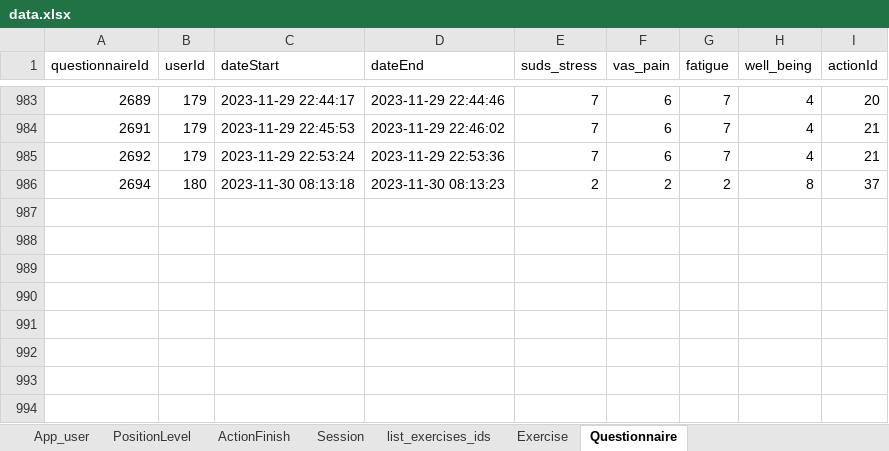
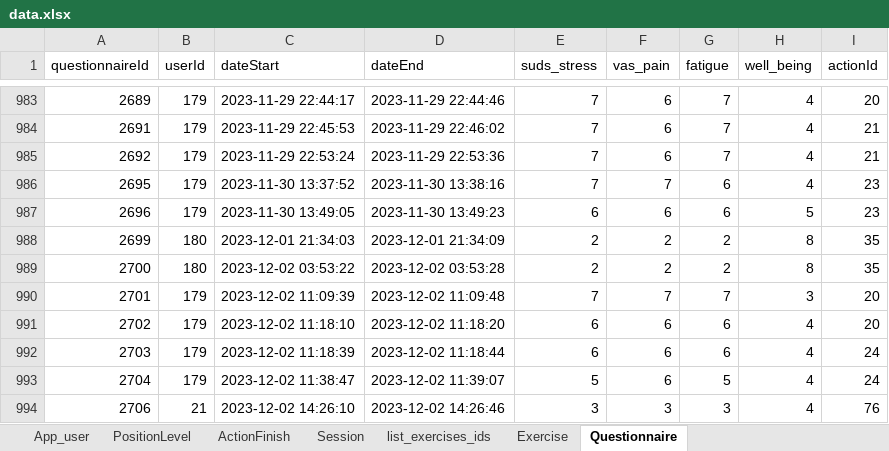
Before and after one commit to ozseadia/COBIMINDEX, an Excel workbook: Data/data.xlsx, sheet Questionnaire, drawn as a sheet; only a part is shown, gaps mark what is left out; values as stored, in another font and other column widths than the file's, no borders; addresses are those after the commit; the diff names each change by its address in the sheet, - before the commit and + after, or states it on an @@ line.

```diff
--- a/Data/data.xlsx (sheet Questionnaire)
+++ b/Data/data.xlsx (sheet Questionnaire)
+row 986: 2695 | 179 | 2023-11-30 13:37:52 | 2023-11-30 13:38:16 | 7 | 7 | 6 | 4 | 23
+row 987: 2696 | 179 | 2023-11-30 13:49:05 | 2023-11-30 13:49:23 | 6 | 6 | 6 | 5 | 23
-A988 (questionnaireId): 2694
+A988 (questionnaireId): 2699
-C988 (dateStart): 2023-11-30 08:13:18
+C988 (dateStart): 2023-12-01 21:34:03
-D988 (dateEnd): 2023-11-30 08:13:23
+D988 (dateEnd): 2023-12-01 21:34:09
-I988 (actionId): 37
+I988 (actionId): 35
+row 989: 2700 | 180 | 2023-12-02 03:53:22 | 2023-12-02 03:53:28 | 2 | 2 | 2 | 8 | 35
+row 990: 2701 | 179 | 2023-12-02 11:09:39 | 2023-12-02 11:09:48 | 7 | 7 | 7 | 3 | 20
+row 991: 2702 | 179 | 2023-12-02 11:18:10 | 2023-12-02 11:18:20 | 6 | 6 | 6 | 4 | 20
+row 992: 2703 | 179 | 2023-12-02 11:18:39 | 2023-12-02 11:18:44 | 6 | 6 | 6 | 4 | 24
+row 993: 2704 | 179 | 2023-12-02 11:38:47 | 2023-12-02 11:39:07 | 5 | 6 | 5 | 4 | 24
+row 994: 2706 | 21 | 2023-12-02 14:26:10 | 2023-12-02 14:26:46 | 3 | 3 | 3 | 4 | 76
```
Also changed, not shown: sheet ActionFinish, sheet Session, sheet Exercise, sheet list_exercises_ids, Data/acount and passwords.xlsx.
